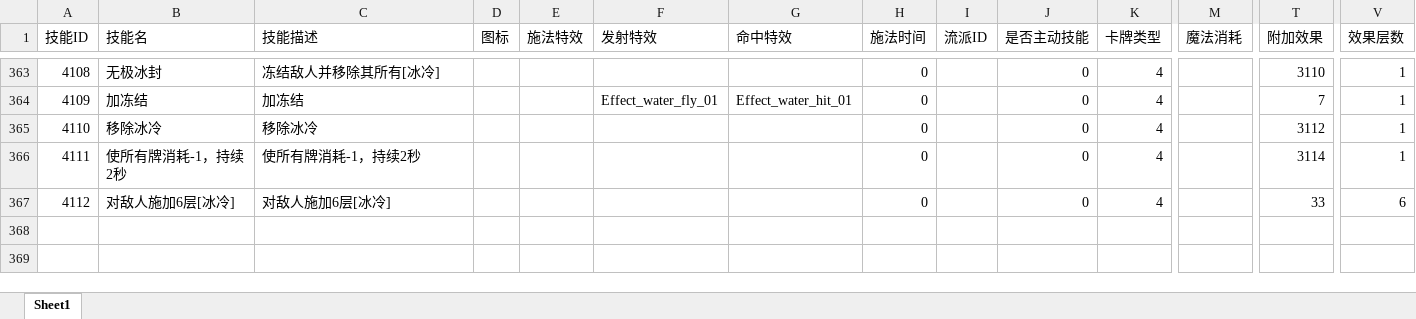
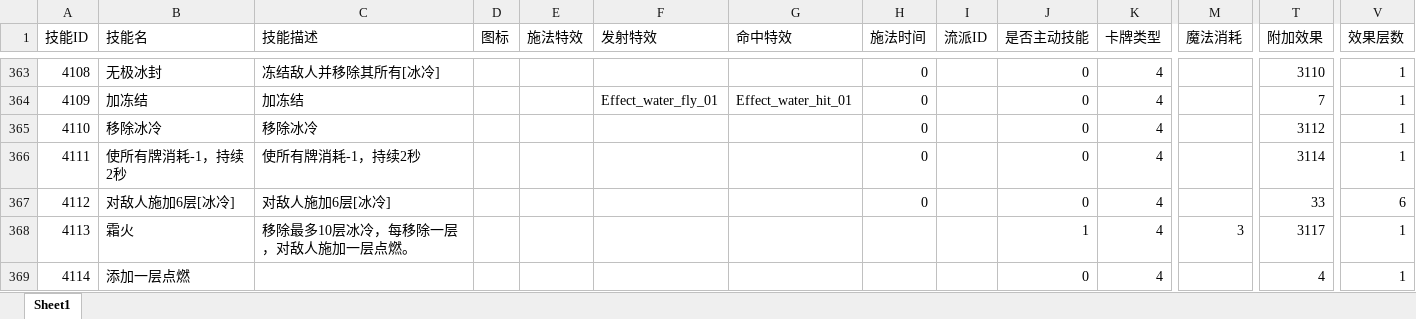
Before and after one commit to heizmoon/MagicPlay, an Excel workbook: Client/Assets/Data/Skill.xlsx, sheet Sheet1, drawn as a sheet; only a part is shown, gaps mark what is left out; values as stored, in another font and other column widths than the file's, no borders; rows hold the shown columns only; the diff names each change by its address in the sheet, - before the commit and + after, or states it on an @@ line.

Commit message:
更新
1.随机事件增加 30= 提升一级
2.随机事件增加 31=无法再获得经验值
3.修复地图中玩家位置在移动中错误的问题
4.增加经验值系数，金币系数 属性
5.移除BUFF，并释放技能
6.测试技能：霜火 = 移除最多10层冰冷，并给目标施加相当于移除层数数量的点燃

```diff
--- a/Client/Assets/Data/Skill.xlsx (sheet Sheet1)
+++ b/Client/Assets/Data/Skill.xlsx (sheet Sheet1)
+row 368: 4113 | 霜火 | 移除最多10层冰冷，每移除一层，对敌人施加一层点燃。 |  |  |  |  |  |  | 1 | 4 | 3 | 3117 | 1
+row 369: 4114 | 添加一层点燃 |  |  |  |  |  |  |  | 0 | 4 |  | 4 | 1
```
Also changed, not shown: Client/Assets/Data/Buff.xlsx, Client/Assets/Data/Character.xlsx, 9 other files.
